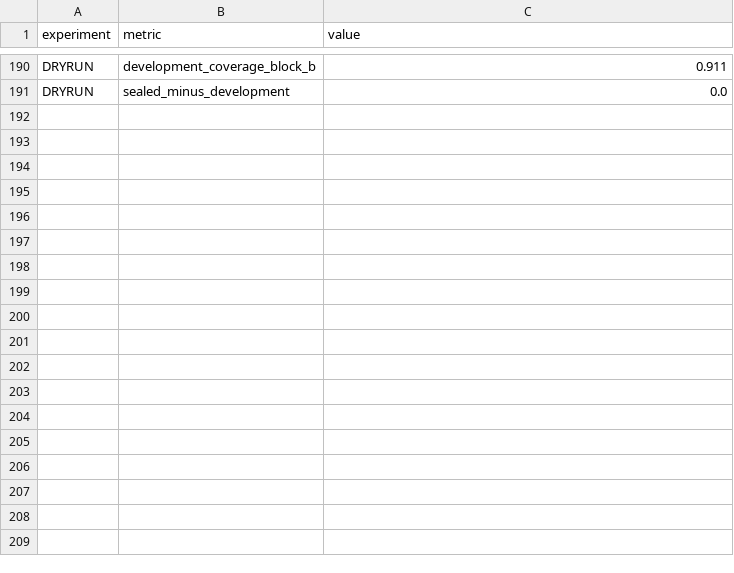
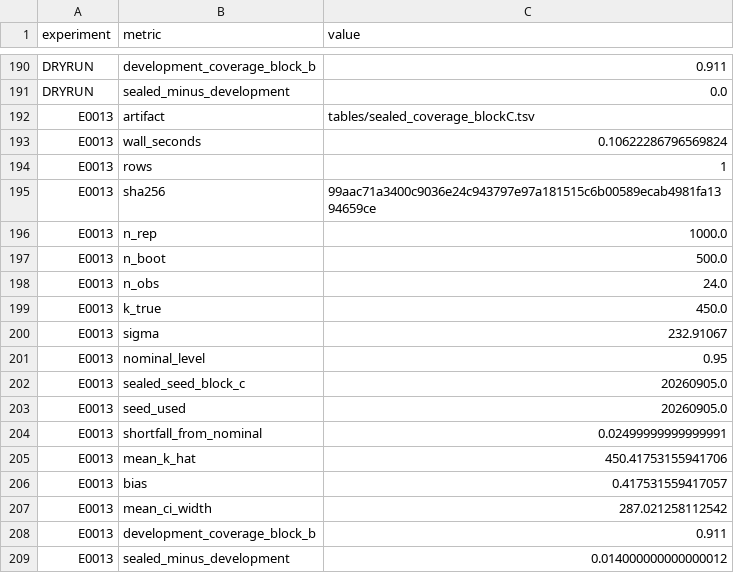
Before and after one commit to Xiang-Shan/klein-auto-research, a TSV file: studies/10-hubble-1929-replication/aux_metrics.tsv, drawn as a sheet; only a part is shown, gaps mark what is left out.

```diff
--- a/studies/10-hubble-1929-replication/aux_metrics.tsv
+++ b/studies/10-hubble-1929-replication/aux_metrics.tsv
@@ -191 +191,19 @@ DRYRUN	development_coverage_block_b	0.911
 DRYRUN	sealed_minus_development	0.0
+E0013	artifact	tables/sealed_coverage_blockC.tsv
+E0013	wall_seconds	0.10622286796569824
+E0013	rows	1
+E0013	sha256	99aac71a3400c9036e24c943797e97a181515c6b00589ecab4981fa1394659ce
+E0013	n_rep	1000.0
+E0013	n_boot	500.0
+E0013	n_obs	24.0
+E0013	k_true	450.0
+E0013	sigma	232.91067
+E0013	nominal_level	0.95
+E0013	sealed_seed_block_c	20260905.0
+E0013	seed_used	20260905.0
+E0013	shortfall_from_nominal	0.02499999999999991
+E0013	mean_k_hat	450.41753155941706
+E0013	bias	0.417531559417057
+E0013	mean_ci_width	287.021258112542
+E0013	development_coverage_block_b	0.911
+E0013	sealed_minus_development	0.014000000000000012
```
Also changed, not shown: studies/10-hubble-1929-replication/results.tsv, 6 other files.
